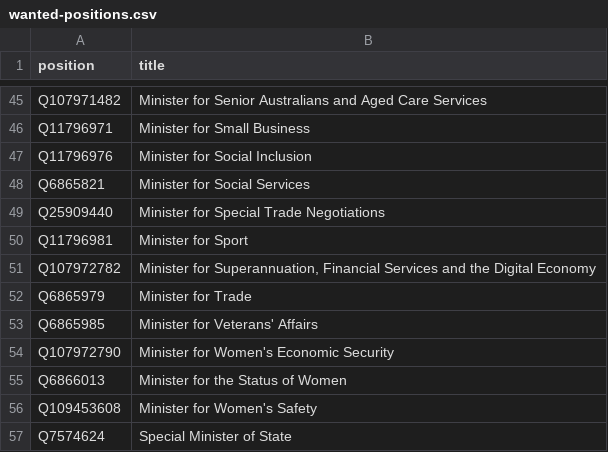
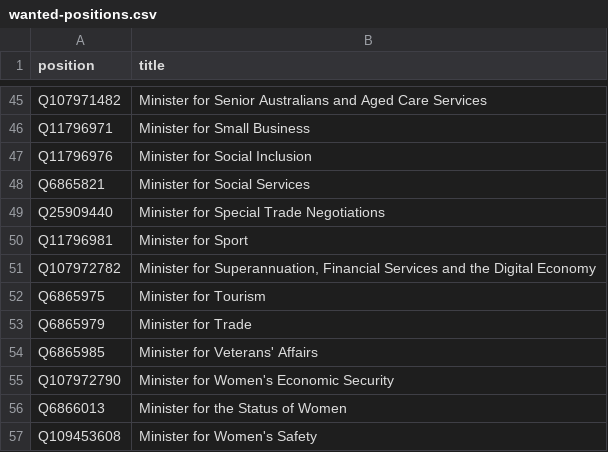
Before and after one commit to every-politician-scrapers/australia-cabinet, a CSV file: wikidata/wanted-positions.csv, drawn as a sheet; only a part is shown, gaps mark what is left out; the shorter side is filled out with more unchanged rows; the diff names each change by its address in the sheet, - before the commit and + after, or states it on an @@ line.

Commit message:
Add Minister for Tourism

```diff
--- a/wikidata/wanted-positions.csv
+++ b/wikidata/wanted-positions.csv
+row 52: Q6865975 | Minister for Tourism
```
